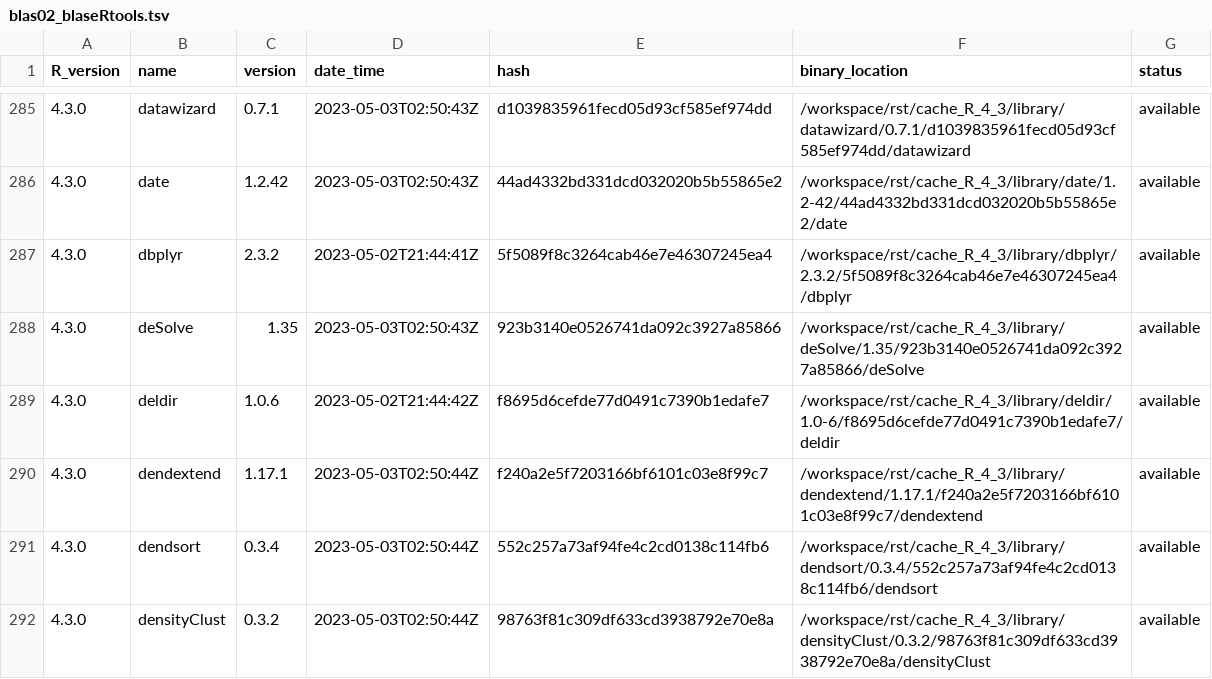
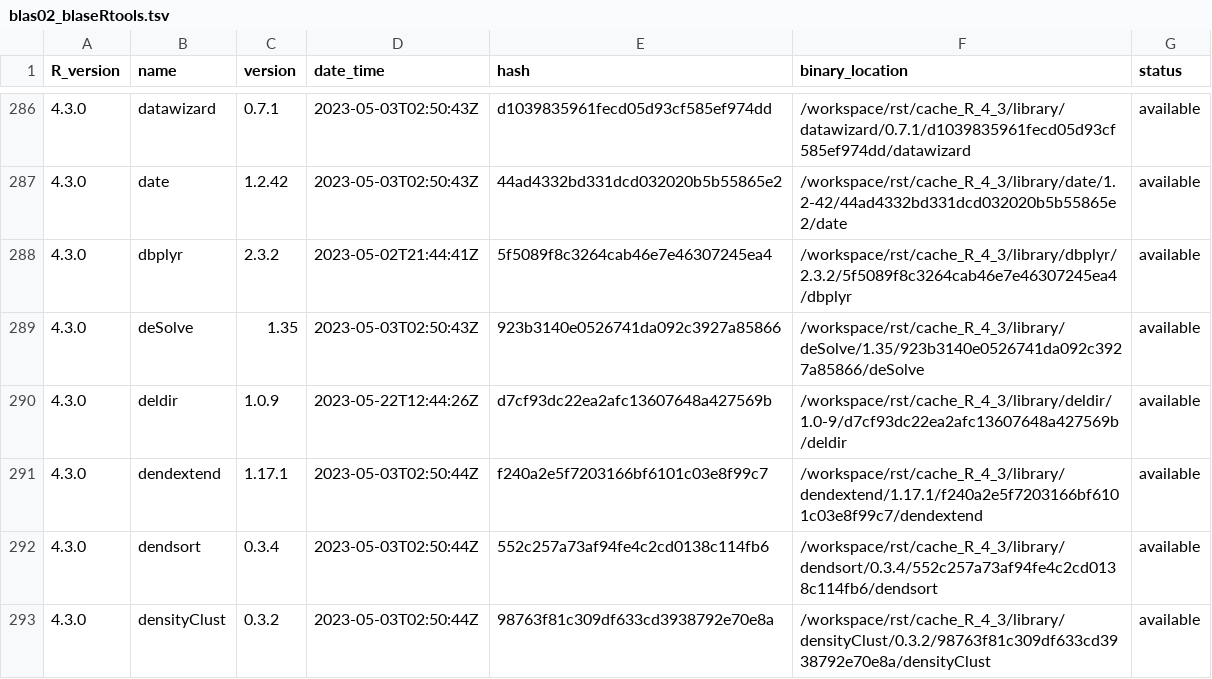
Before and after one commit to OSUBlaserlab/blaseRtools, a TSV file: library_catalogs/blas02_blaseRtools.tsv, drawn as a sheet; only a part is shown, gaps mark what is left out; the diff covers the shown part only.

```diff
--- a/library_catalogs/blas02_blaseRtools.tsv
+++ b/library_catalogs/blas02_blaseRtools.tsv
@@ -288,3 +289,3 @@ R_version	name	version	date_time	hash	binary_location	status
 4.3.0	deSolve	1.35	2023-05-03T02:50:43Z	923b3140e0526741da092c3927a85866	/workspace/rst/cache_R_4_3/library/deSolve/1.35/923b3140e0526741da092c3927a85866/deSolve	available
-4.3.0	deldir	1.0.6	2023-05-02T21:44:42Z	f8695d6cefde77d0491c7390b1edafe7	/workspace/rst/cache_R_4_3/library/deldir/1.0-6/f8695d6cefde77d0491c7390b1edafe7/deldir	available
+4.3.0	deldir	1.0.9	2023-05-22T12:44:26Z	d7cf93dc22ea2afc13607648a427569b	/workspace/rst/cache_R_4_3/library/deldir/1.0-9/d7cf93dc22ea2afc13607648a427569b/deldir	available
 4.3.0	dendextend	1.17.1	2023-05-03T02:50:44Z	f240a2e5f7203166bf6101c03e8f99c7	/workspace/rst/cache_R_4_3/library/dendextend/1.17.1/f240a2e5f7203166bf6101c03e8f99c7/dendextend	available
```
Also changed, not shown: 1 added row and 129 edited cells elsewhere in this file, 5 other files.
